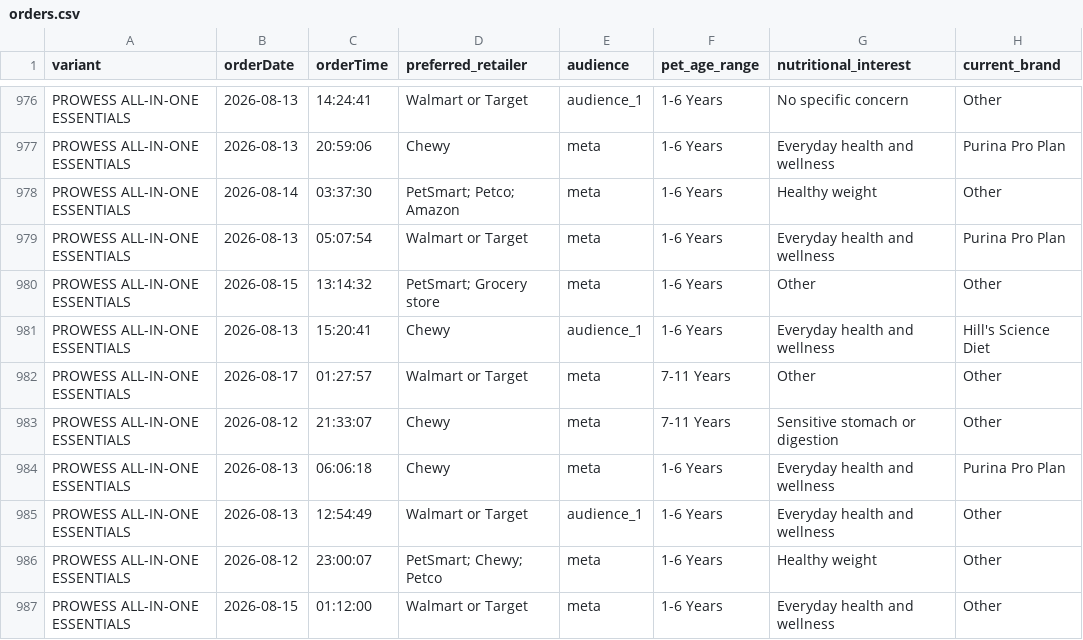
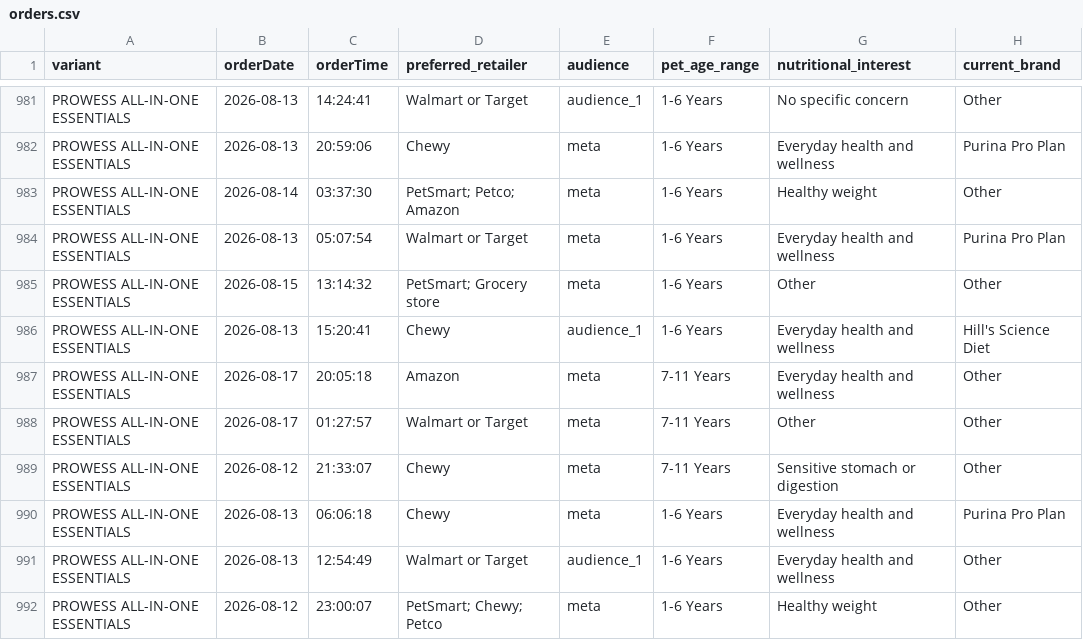
Before and after one commit to simonsmas/prowess-report-data, a CSV file: orders.csv, drawn as a sheet; only a part is shown, gaps mark what is left out; the shorter side is filled out with more unchanged rows; the diff covers the shown part only.

Commit message:
Update Prowess orders: 1676 orders — 2026-08-17T20:21:07.874Z

```diff
--- a/orders.csv
+++ b/orders.csv
@@ -981,2 +986,3 @@ PROWESS ALL-IN-ONE ESSENTIALS,2026-08-15,13:14:32,PetSmart; Grocery store,meta,1
 PROWESS ALL-IN-ONE ESSENTIALS,2026-08-13,15:20:41,Chewy,audience_1,1-6 Years,Everyday health and wellness,Hill's Science Diet
+PROWESS ALL-IN-ONE ESSENTIALS,2026-08-17,20:05:18,Amazon,meta,7-11 Years,Everyday health and wellness,Other
 PROWESS ALL-IN-ONE ESSENTIALS,2026-08-17,01:27:57,Walmart or Target,meta,7-11 Years,Other,Other
```
Also changed, not shown: 5 added rows elsewhere in this file.
